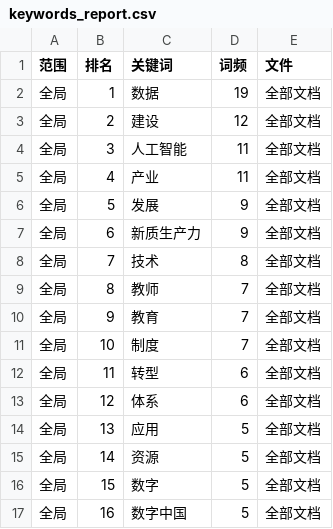
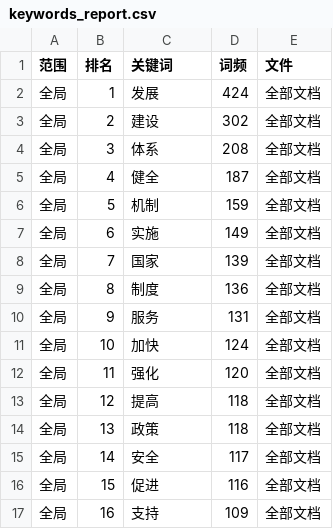
Before and after one commit to ghftyftyutfyuy/PythonHomework, a CSV file: experiment4/output/keywords_report.csv, drawn as a sheet; only a part is shown; the diff covers the shown part only.

```diff
--- a/experiment4/output/keywords_report.csv
+++ b/experiment4/output/keywords_report.csv
@@ -1,17 +1,17 @@
 范围,排名,关键词,词频,文件
-全局,1,数据,19,全部文档
-全局,2,建设,12,全部文档
-全局,3,人工智能,11,全部文档
-全局,4,产业,11,全部文档
-全局,5,发展,9,全部文档
-全局,6,新质生产力,9,全部文档
-全局,7,技术,8,全部文档
-全局,8,教师,7,全部文档
-全局,9,教育,7,全部文档
-全局,10,制度,7,全部文档
-全局,11,转型,6,全部文档
-全局,12,体系,6,全部文档
-全局,13,应用,5,全部文档
-全局,14,资源,5,全部文档
-全局,15,数字,5,全部文档
-全局,16,数字中国,5,全部文档
+全局,1,发展,424,全部文档
+全局,2,建设,302,全部文档
+全局,3,体系,208,全部文档
+全局,4,健全,187,全部文档
+全局,5,机制,159,全部文档
+全局,6,实施,149,全部文档
+全局,7,国家,139,全部文档
+全局,8,制度,136,全部文档
+全局,9,服务,131,全部文档
+全局,10,加快,124,全部文档
+全局,11,强化,120,全部文档
+全局,12,提高,118,全部文档
+全局,13,政策,118,全部文档
+全局,14,安全,117,全部文档
+全局,15,促进,116,全部文档
+全局,16,支持,109,全部文档
```
Also changed, not shown: 10 added rows and 68 edited cells elsewhere in this file, 8 other files.
